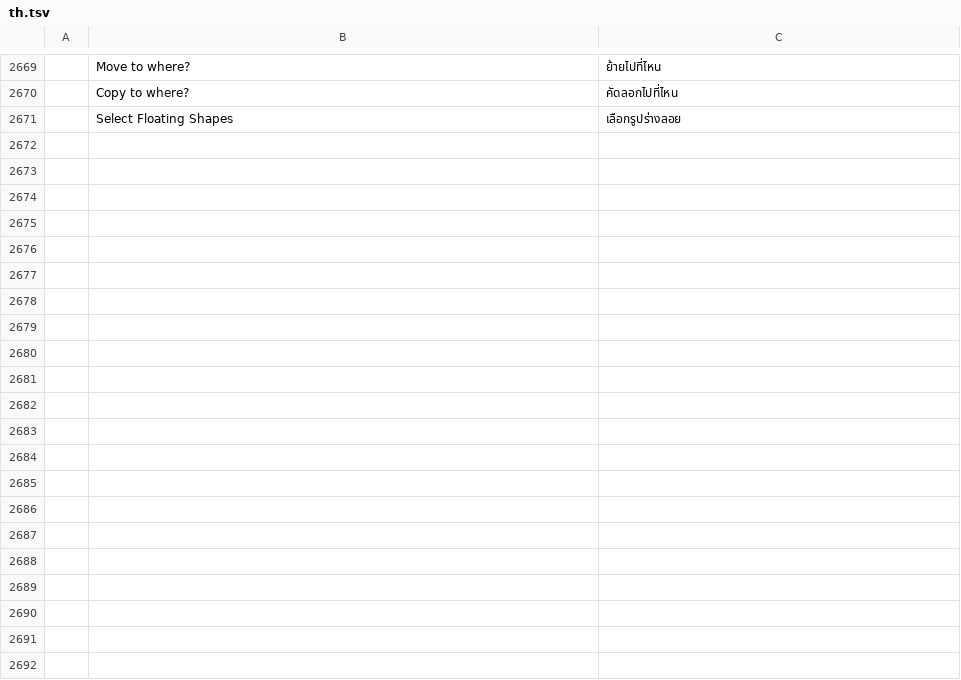
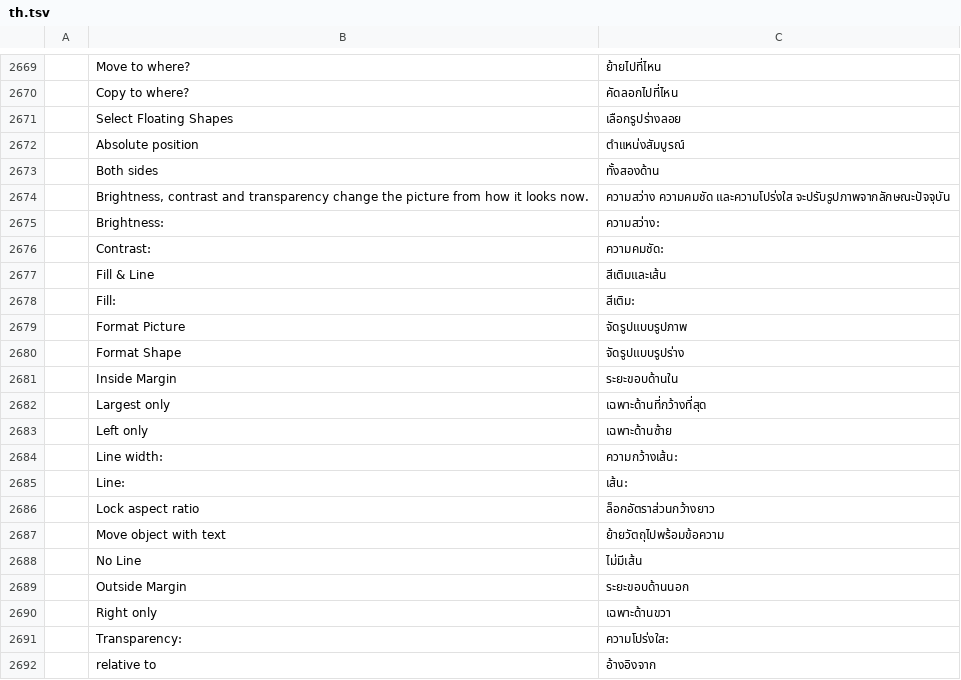
Before and after one commit to chatraweechai/doc4me, a TSV file: crates/ui-egui/src/i18n/th.tsv, drawn as a sheet; only a part is shown, gaps mark what is left out; the diff names each change by its address in the sheet, - before the commit and + after, or states it on an @@ line.

```diff
--- a/crates/ui-egui/src/i18n/th.tsv
+++ b/crates/ui-egui/src/i18n/th.tsv
+row 2672:  | Absolute position | ตำแหน่งสัมบูรณ์
+row 2673:  | Both sides | ทั้งสองด้าน
+row 2674:  | Brightness, contrast and transparency change the picture from how it looks now. | ความสว่าง ความคมชัด และความโปร่งใส จะปรับรูปภาพจากลักษณะปัจจุบัน
+row 2675:  | Brightness: | ความสว่าง:
+row 2676:  | Contrast: | ความคมชัด:
+row 2677:  | Fill & Line | สีเติมและเส้น
+row 2678:  | Fill: | สีเติม:
+row 2679:  | Format Picture | จัดรูปแบบรูปภาพ
+row 2680:  | Format Shape | จัดรูปแบบรูปร่าง
+row 2681:  | Inside Margin | ระยะขอบด้านใน
+row 2682:  | Largest only | เฉพาะด้านที่กว้างที่สุด
+row 2683:  | Left only | เฉพาะด้านซ้าย
+row 2684:  | Line width: | ความกว้างเส้น:
+row 2685:  | Line: | เส้น:
+row 2686:  | Lock aspect ratio | ล็อกอัตราส่วนกว้างยาว
+row 2687:  | Move object with text | ย้ายวัตถุไปพร้อมข้อความ
+row 2688:  | No Line | ไม่มีเส้น
+row 2689:  | Outside Margin | ระยะขอบด้านนอก
+row 2690:  | Right only | เฉพาะด้านขวา
+row 2691:  | Transparency: | ความโปร่งใส:
+row 2692:  | relative to | อ้างอิงจาก
```
Also changed, not shown: crates/ui-egui/src/i18n/fr.tsv, crates/ui-egui/src/i18n/ru.tsv, 40 other files.
